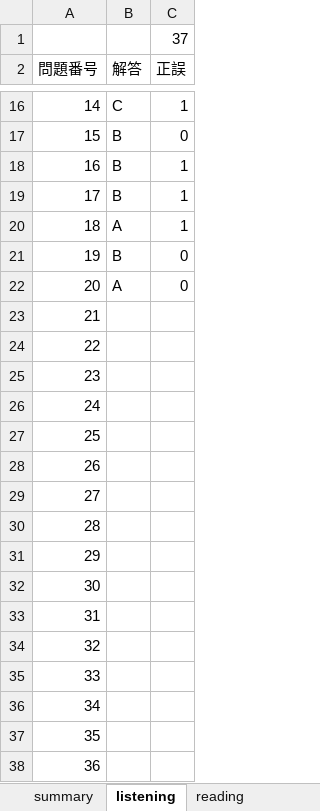
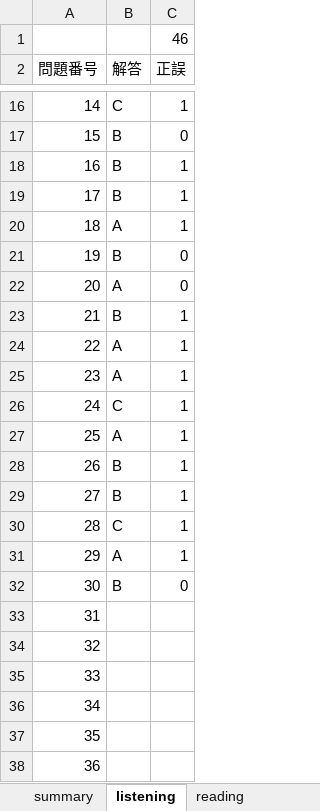
Before and after one commit to Shinichi0713/english-study, an Excel workbook: toeic-test-v4/trial1-v1.xlsx, sheet listening, drawn as a sheet; only a part is shown, gaps mark what is left out; values as stored, in another font and other column widths than the file's, no borders; the diff names each change by its address in the sheet, - before the commit and + after, or states it on an @@ line.

```diff
--- a/toeic-test-v4/trial1-v1.xlsx (sheet listening)
+++ b/toeic-test-v4/trial1-v1.xlsx (sheet listening)
-C1 (正誤): 37
+C1 (正誤): 46
-B23 (解答): (empty)
+B23 (解答): B
-C23:C31 (正誤): (empty)
+C23:C31 (正誤): 1
-B24:B25 (解答): (empty)
+B24:B25 (解答): A
-B26 (解答): (empty)
+B26 (解答): C
-B27 (解答): (empty)
+B27 (解答): A
-B28:B29 (解答): (empty)
+B28:B29 (解答): B
-B30 (解答): (empty)
+B30 (解答): C
-B31 (解答): (empty)
+B31 (解答): A
-B32 (解答): (empty)
+B32 (解答): B
-C32 (正誤): (empty)
+C32 (正誤): 0
```
Also changed, not shown: sheet reading, sheet summary.
